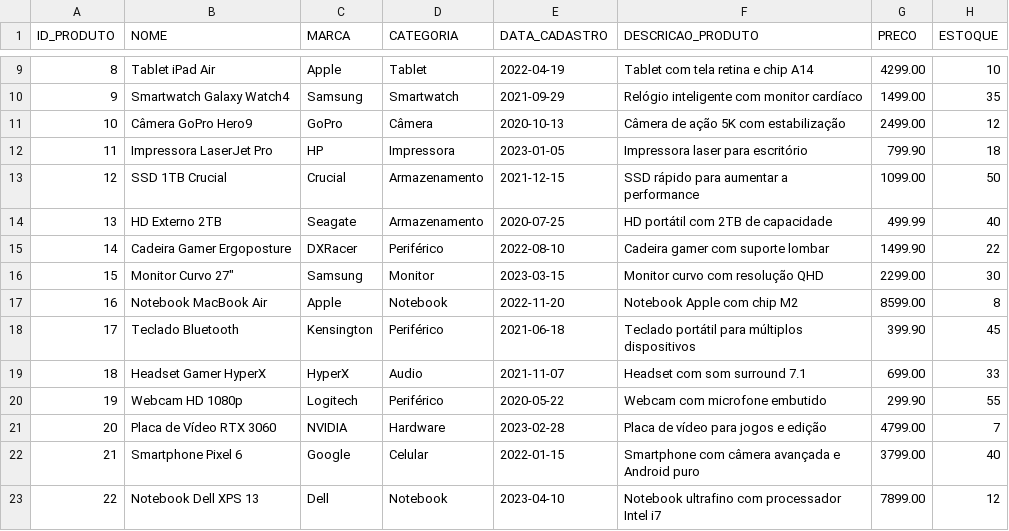
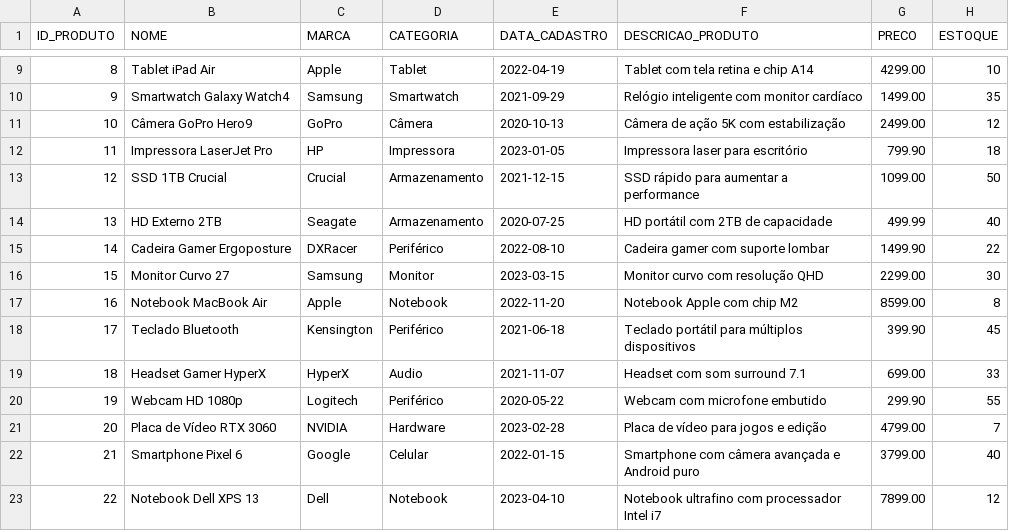
Before and after one commit to devfenrir/vendas-sql-analytics, a CSV file: dados/produtos.csv, drawn as a sheet; only a part is shown, gaps mark what is left out.

```diff
--- a/dados/produtos.csv
+++ b/dados/produtos.csv
@@ -15,3 +15,3 @@ ID_PRODUTO,NOME,MARCA,CATEGORIA,DATA_CADASTRO,DESCRICAO_PRODUTO,PRECO,ESTOQUE
 14,Cadeira Gamer Ergoposture,DXRacer,Periférico,2022-08-10,Cadeira gamer com suporte lombar,1499.90,22
-15,Monitor Curvo 27",Samsung,Monitor,2023-03-15,Monitor curvo com resolução QHD,2299.00,30
+15,Monitor Curvo 27,Samsung,Monitor,2023-03-15,Monitor curvo com resolução QHD,2299.00,30
 16,Notebook MacBook Air,Apple,Notebook,2022-11-20,Notebook Apple com chip M2,8599.00,8
```
